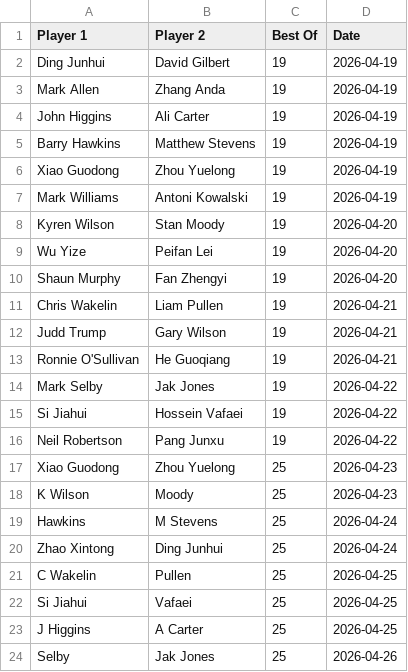
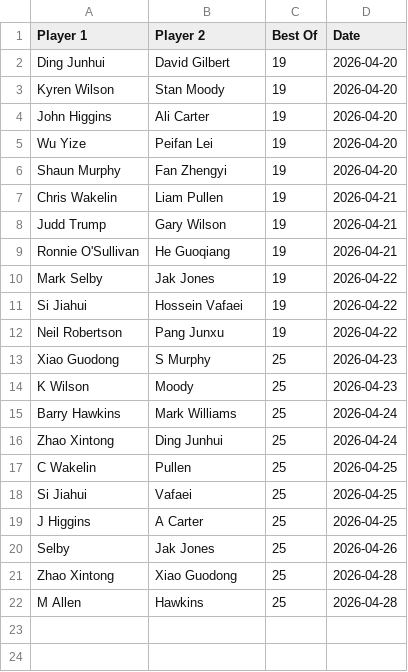
Before and after one commit to Fredfreddo/SnookerDashboardPipeline, a CSV file: upcoming_matches.csv, drawn as a sheet.

```diff
--- a/upcoming_matches.csv
+++ b/upcoming_matches.csv
@@ -1,9 +1,5 @@
 Player 1,Player 2,Best Of,Date
-"Ding Junhui","David Gilbert",19,"2026-04-19"
-"Mark Allen","Zhang Anda",19,"2026-04-19"
-"John Higgins","Ali Carter",19,"2026-04-19"
-"Barry Hawkins","Matthew Stevens",19,"2026-04-19"
-"Xiao Guodong","Zhou Yuelong",19,"2026-04-19"
-"Mark Williams","Antoni Kowalski",19,"2026-04-19"
+"Ding Junhui","David Gilbert",19,"2026-04-20"
 "Kyren Wilson","Stan Moody",19,"2026-04-20"
+"John Higgins","Ali Carter",19,"2026-04-20"
 "Wu Yize","Peifan Lei",19,"2026-04-20"
@@ -16,5 +12,5 @@ Player 1,Player 2,Best Of,Date
 "Neil Robertson","Pang Junxu",19,"2026-04-22"
-"Xiao Guodong","Zhou Yuelong",25,"2026-04-23"
+"Xiao Guodong","S Murphy",25,"2026-04-23"
 "K Wilson","Moody",25,"2026-04-23"
-"Hawkins","M Stevens",25,"2026-04-24"
+"Barry Hawkins","Mark Williams",25,"2026-04-24"
 "Zhao Xintong","Ding Junhui",25,"2026-04-24"
@@ -24 +20,3 @@ Player 1,Player 2,Best Of,Date
 "Selby","Jak Jones",25,"2026-04-26"
+"Zhao Xintong","Xiao Guodong",25,"2026-04-28"
+"M Allen","Hawkins",25,"2026-04-28"
```
Also changed, not shown: O3players_final.csv, O3players_score_history.csv, 4 other files.
